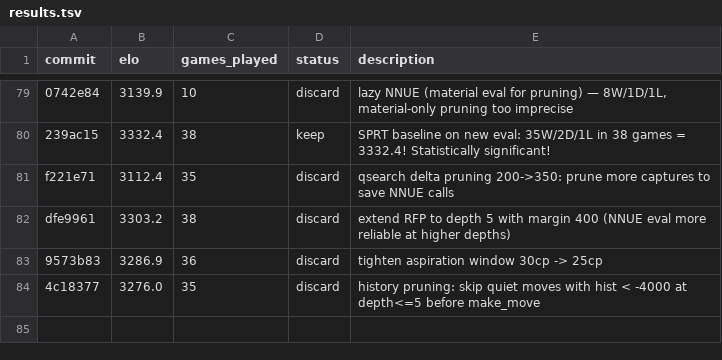
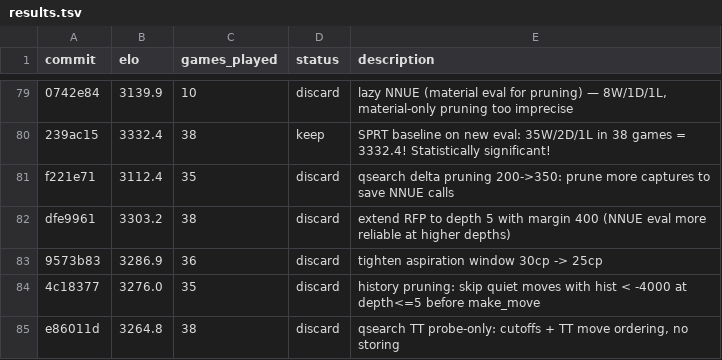
Before and after one commit to hive-swarm-hub/fork--rust-chess-engine--botbot, a TSV file: results.tsv, drawn as a sheet; only a part is shown, gaps mark what is left out; the diff names each change by its address in the sheet, - before the commit and + after, or states it on an @@ line.

Commit message:
record iter 85: qsearch TT probe = 3264.8 (discard)

```diff
--- a/results.tsv
+++ b/results.tsv
+row 85: e86011d | 3264.8 | 38 | discard | qsearch TT probe-only: cutoffs + TT move ordering, no storing
```
